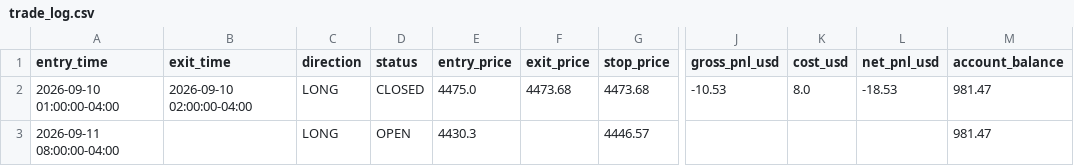
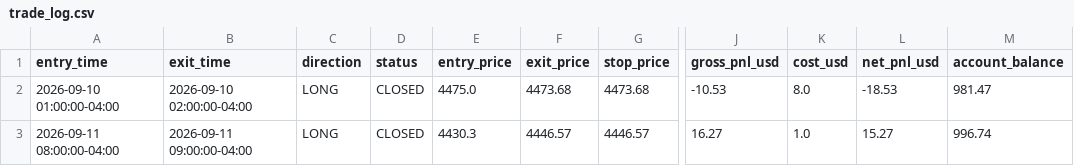
Before and after one commit to ksuresh05/gold-paper-trader, a CSV file: state/trade_log.csv, drawn as a sheet; only a part is shown, gaps mark what is left out; the diff names each change by its address in the sheet, - before the commit and + after, or states it on an @@ line.

Commit message:
Automated paper trader check: 2026-09-11 14:16 UTC

```diff
--- a/state/trade_log.csv
+++ b/state/trade_log.csv
-B3 (exit_time): (empty)
+B3 (exit_time): 2026-09-11 09:00:00-04:00
-D3 (status): OPEN
+D3 (status): CLOSED
-F3 (exit_price): (empty)
+F3 (exit_price): 4446.57
-J3 (gross_pnl_usd): (empty)
+J3 (gross_pnl_usd): 16.27
-K3 (cost_usd): (empty)
+K3 (cost_usd): 1.0
-L3 (net_pnl_usd): (empty)
+L3 (net_pnl_usd): 15.27
-M3 (account_balance): 981.47
+M3 (account_balance): 996.74
```
Also changed, not shown: 2 other files.
